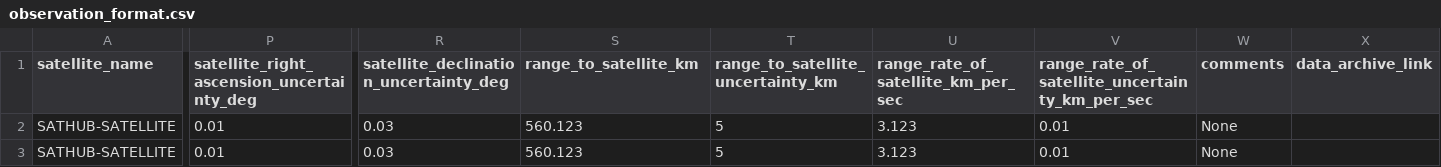
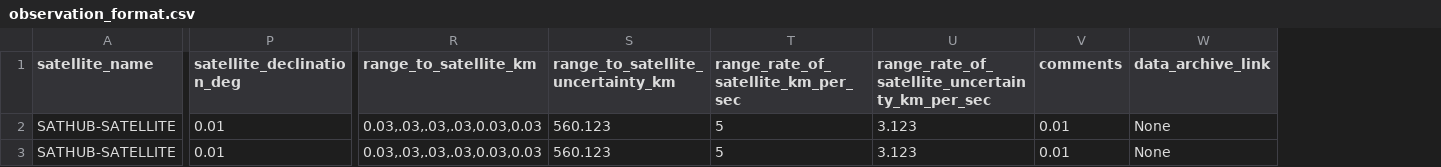
Before and after one commit to iausathub/score, a CSV file: observation_format.csv, drawn as a sheet; only a part is shown, gaps mark what is left out; removed rows and columns are numbered as before the commit, all else as after; the diff covers the shown part only; the diff names each change by its address in the sheet, - before the commit and + after, or states it on an @@ line.

Commit message:
Change email backend to SendGrid for temporary use; combine RA uncertainty and Dec. uncertainty into 1 field for both (2x3 matrix as an array)

```diff
--- a/observation_format.csv
+++ b/observation_format.csv
-column R, rows 1-3: satellite_declination_uncertainty_deg | 0.03 | 0.03
-P1: satellite_right_ascension_uncertainty_deg
+P1: satellite_declination_deg
-R2:R3 (range_to_satellite_km): 560.123
+R2:R3 (range_to_satellite_km): 0.03,.03,.03,.03,0.03,0.03
-S2:S3: 5
+S2:S3: 560.123
-T2:T3: 3.123
+T2:T3: 5
-U2:U3: 0.01
+U2:U3: 3.123
-V2:V3 (comments): None
+V2:V3 (comments): 0.01
-W2:W3 (data_archive_link): (empty)
+W2:W3 (data_archive_link): None
```
Also changed, not shown: 1 edited cell elsewhere in this file, 13 other files.
